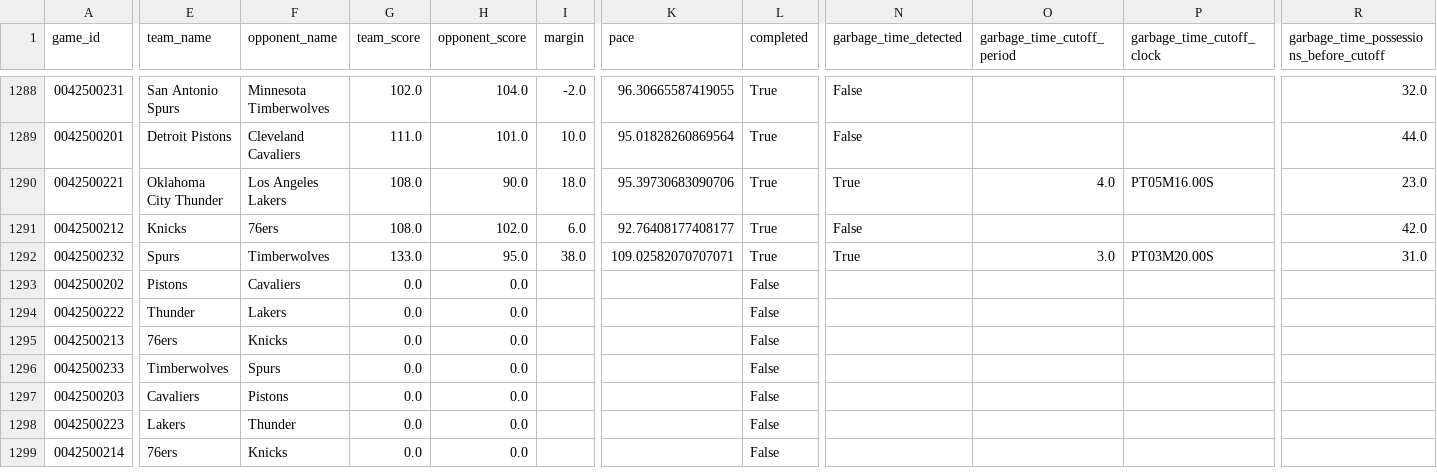
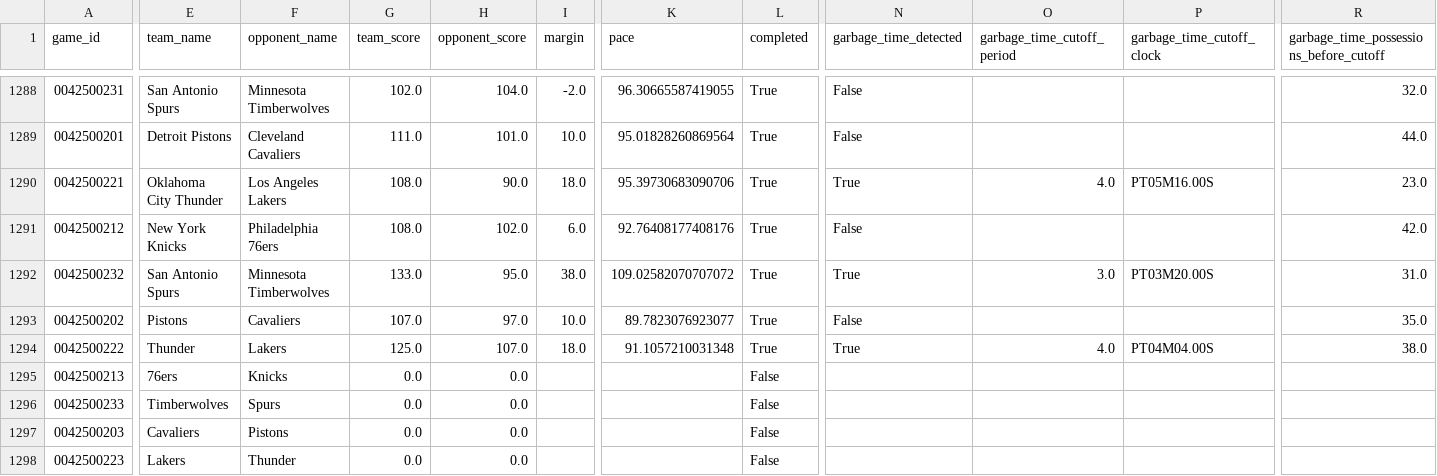
Before and after one commit to xocelyk/nba-forecast, a CSV file: data/games/year_data_2026.csv, drawn as a sheet; only a part is shown, gaps mark what is left out; the shorter side is filled out with more unchanged rows; the diff covers the shown part only; the diff names each change by its address in the sheet, - before the commit and + after, or states it on an @@ line.

Commit message:
Automated data update [skip ci]

```diff
--- a/data/games/year_data_2026.csv
+++ b/data/games/year_data_2026.csv
-E1291 (team_name): Knicks
+E1291 (team_name): New York Knicks
-F1291 (opponent_name): 76ers
+F1291 (opponent_name): Philadelphia 76ers
-K1291 (pace): 92.76408177408177
+K1291 (pace): 92.76408177408176
-E1292 (team_name): Spurs
+E1292 (team_name): San Antonio Spurs
-F1292 (opponent_name): Timberwolves
+F1292 (opponent_name): Minnesota Timberwolves
-K1292 (pace): 109.02582070707071
+K1292 (pace): 109.02582070707072
-G1293 (team_score): 0.0
+G1293 (team_score): 107.0
-H1293 (opponent_score): 0.0
+H1293 (opponent_score): 97.0
-I1293 (margin): (empty)
+I1293 (margin): 10.0
-K1293 (pace): (empty)
+K1293 (pace): 89.7823076923077
-L1293:L1294 (completed): False
+L1293:L1294 (completed): True
-N1293 (garbage_time_detected): (empty)
+N1293 (garbage_time_detected): False
-R1293: (empty)
+R1293: 35.0
-G1294 (team_score): 0.0
+G1294 (team_score): 125.0
-H1294 (opponent_score): 0.0
+H1294 (opponent_score): 107.0
-I1294 (margin): (empty)
+I1294 (margin): 18.0
-K1294 (pace): (empty)
+K1294 (pace): 91.1057210031348
-N1294 (garbage_time_detected): (empty)
+N1294 (garbage_time_detected): True
-O1294 (garbage_time_cutoff_period): (empty)
+O1294 (garbage_time_cutoff_period): 4.0
-P1294 (garbage_time_cutoff_clock): (empty)
+P1294 (garbage_time_cutoff_clock): PT04M04.00S
-R1294: (empty)
+R1294: 38.0
```
Also changed, not shown: 1 edited cell elsewhere in this file, data/em_ratings_2026.csv, data/main_2026.csv, 10 other files.
